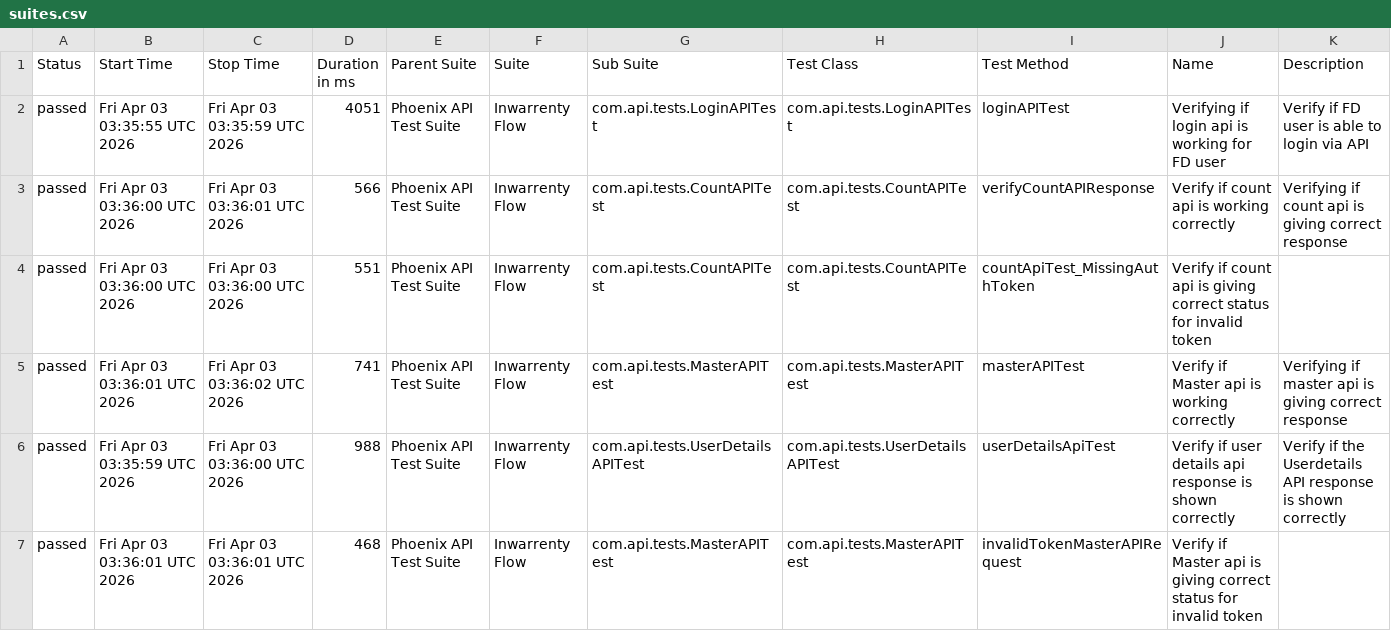
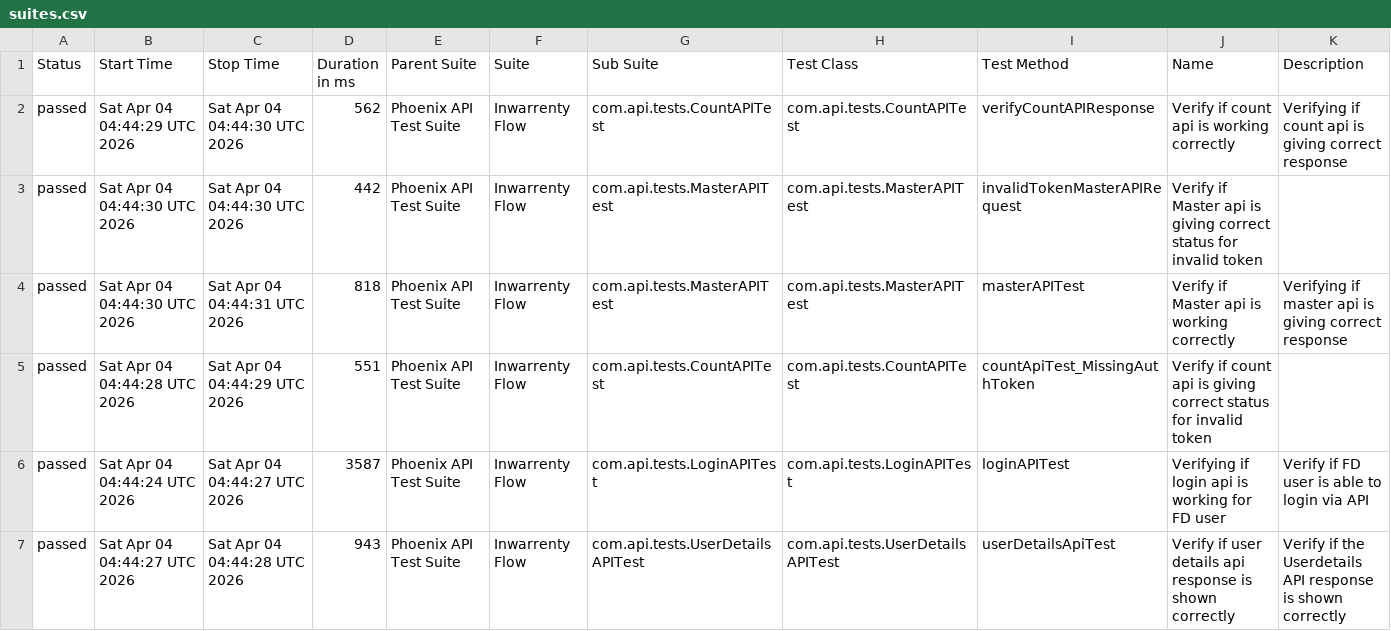
Before and after one commit to pragatiparsewar8/PhoenixTestAutomationFramework, a CSV file: data/suites.csv, drawn as a sheet.

```diff
--- a/data/suites.csv
+++ b/data/suites.csv
@@ -1,7 +1,7 @@
 "Status","Start Time","Stop Time","Duration in ms","Parent Suite","Suite","Sub Suite","Test Class","Test Method","Name","Description"
-"passed","Fri Apr 03 03:35:55 UTC 2026","Fri Apr 03 03:35:59 UTC 2026","4051","Phoenix API Test Suite","Inwarrenty Flow","com.api.tests.LoginAPITest","com.api.tests.LoginAPITest","loginAPITest","Verifying if login api is working for FD user","Verify if FD user is able to login via API"
-"passed","Fri Apr 03 03:36:00 UTC 2026","Fri Apr 03 03:36:01 UTC 2026","566","Phoenix API Test Suite","Inwarrenty Flow","com.api.tests.CountAPITest","com.api.tests.CountAPITest","verifyCountAPIResponse","Verify if count api is working correctly","Verifying if count api is giving correct response"
-"passed","Fri Apr 03 03:36:00 UTC 2026","Fri Apr 03 03:36:00 UTC 2026","551","Phoenix API Test Suite","Inwarrenty Flow","com.api.tests.CountAPITest","com.api.tests.CountAPITest","countApiTest_MissingAuthToken","Verify if count api is giving correct status for invalid token",""
-"passed","Fri Apr 03 03:36:01 UTC 2026","Fri Apr 03 03:36:02 UTC 2026","741","Phoenix API Test Suite","Inwarrenty Flow","com.api.tests.MasterAPITest","com.api.tests.MasterAPITest","masterAPITest","Verify if Master api is working correctly","Verifying if master api is giving correct response"
-"passed","Fri Apr 03 03:35:59 UTC 2026","Fri Apr 03 03:36:00 UTC 2026","988","Phoenix API Test Suite","Inwarrenty Flow","com.api.tests.UserDetailsAPITest","com.api.tests.UserDetailsAPITest","userDetailsApiTest","Verify if user details api response is shown correctly","Verify if the Userdetails API response is shown correctly"
-"passed","Fri Apr 03 03:36:01 UTC 2026","Fri Apr 03 03:36:01 UTC 2026","468","Phoenix API Test Suite","Inwarrenty Flow","com.api.tests.MasterAPITest","com.api.tests.MasterAPITest","invalidTokenMasterAPIRequest","Verify if Master api is giving correct status for invalid token",""
+"passed","Sat Apr 04 04:44:29 UTC 2026","Sat Apr 04 04:44:30 UTC 2026","562","Phoenix API Test Suite","Inwarrenty Flow","com.api.tests.CountAPITest","com.api.tests.CountAPITest","verifyCountAPIResponse","Verify if count api is working correctly","Verifying if count api is giving correct response"
+"passed","Sat Apr 04 04:44:30 UTC 2026","Sat Apr 04 04:44:30 UTC 2026","442","Phoenix API Test Suite","Inwarrenty Flow","com.api.tests.MasterAPITest","com.api.tests.MasterAPITest","invalidTokenMasterAPIRequest","Verify if Master api is giving correct status for invalid token",""
+"passed","Sat Apr 04 04:44:30 UTC 2026","Sat Apr 04 04:44:31 UTC 2026","818","Phoenix API Test Suite","Inwarrenty Flow","com.api.tests.MasterAPITest","com.api.tests.MasterAPITest","masterAPITest","Verify if Master api is working correctly","Verifying if master api is giving correct response"
+"passed","Sat Apr 04 04:44:28 UTC 2026","Sat Apr 04 04:44:29 UTC 2026","551","Phoenix API Test Suite","Inwarrenty Flow","com.api.tests.CountAPITest","com.api.tests.CountAPITest","countApiTest_MissingAuthToken","Verify if count api is giving correct status for invalid token",""
+"passed","Sat Apr 04 04:44:24 UTC 2026","Sat Apr 04 04:44:27 UTC 2026","3587","Phoenix API Test Suite","Inwarrenty Flow","com.api.tests.LoginAPITest","com.api.tests.LoginAPITest","loginAPITest","Verifying if login api is working for FD user","Verify if FD user is able to login via API"
+"passed","Sat Apr 04 04:44:27 UTC 2026","Sat Apr 04 04:44:28 UTC 2026","943","Phoenix API Test Suite","Inwarrenty Flow","com.api.tests.UserDetailsAPITest","com.api.tests.UserDetailsAPITest","userDetailsApiTest","Verify if user details api response is shown correctly","Verify if the Userdetails API response is shown correctly"
```
Also changed, not shown: data/behaviors.csv, 41 other files.
